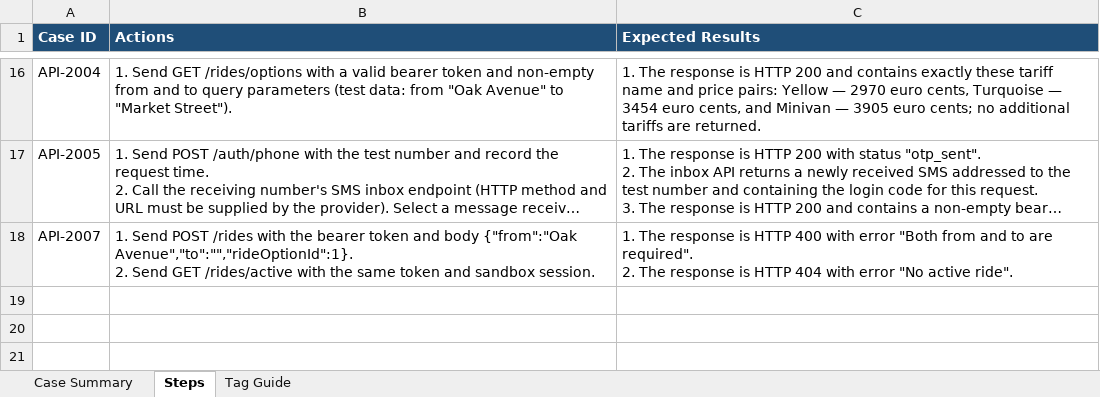
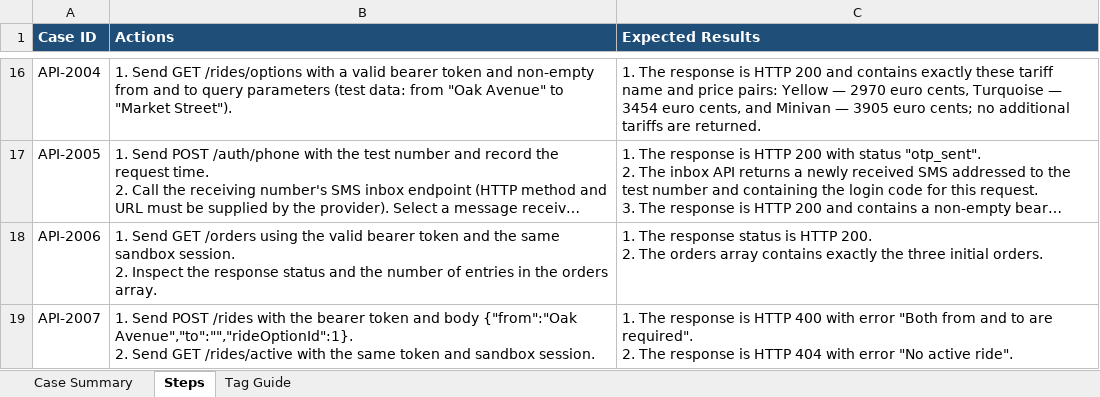
Before and after one commit to nebius-academy-templates/qa-template-week-3-agents, an Excel workbook: test-cases.xlsx, sheet Steps, drawn as a sheet; only a part is shown, gaps mark what is left out; long unchanged cells end in …; values as stored, in another font and other column widths than the file's, no borders; conditional formats and table styles not drawn; ↵ is a line break in a cell; the diff names each change by its address in the sheet, - before the commit and + after, or states it on an @@ line.

Commit message:
Register the prepared order-history case as API-2006

```diff
--- a/test-cases.xlsx (sheet Steps)
+++ b/test-cases.xlsx (sheet Steps)
+row 18: API-2006 | 1. Send GET /orders using the valid bearer token and the same sandbox session. ↵ 2. Inspect the response status and the number of entries in the orders array. | 1. The response status is HTTP 200. ↵ 2. The orders array contains exactly the three initial orders.
```
Also changed, not shown: sheet Case Summary.
